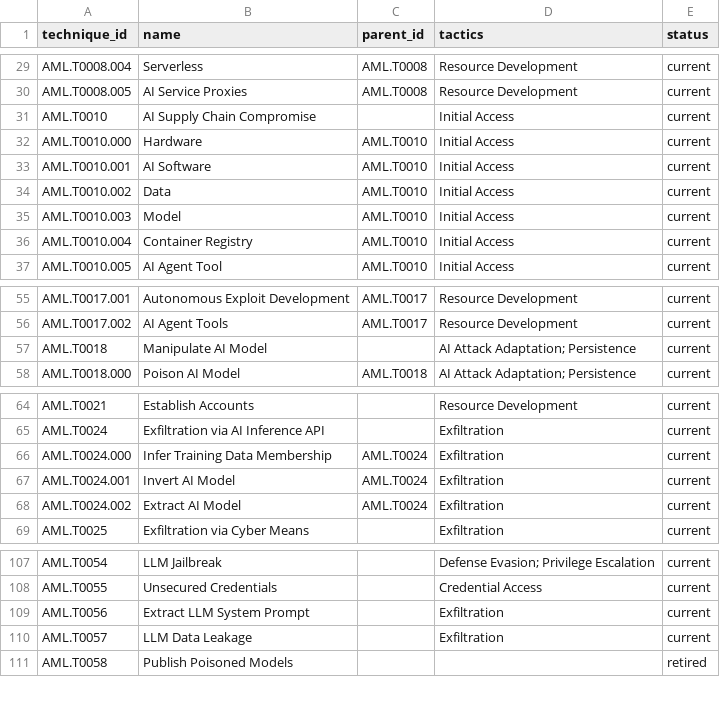
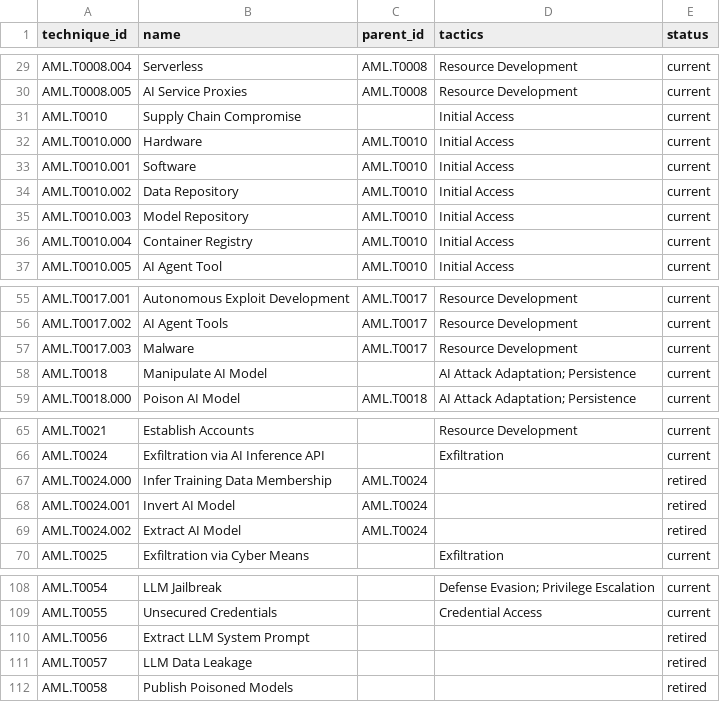
Before and after one commit to GenAI-Security-Project/GenAI-Data-Security-Initiative, a CSV file: data_validation/reference_data/mitre_atlas_techniques.csv, drawn as a sheet; only a part is shown, gaps mark what is left out; the diff covers the shown part only.

```diff
--- a/data_validation/reference_data/mitre_atlas_techniques.csv
+++ b/data_validation/reference_data/mitre_atlas_techniques.csv
@@ -30,7 +30,7 @@ AML.T0008.004,Serverless,AML.T0008,Resource Development,current
 AML.T0008.005,AI Service Proxies,AML.T0008,Resource Development,current
-AML.T0010,AI Supply Chain Compromise,,Initial Access,current
+AML.T0010,Supply Chain Compromise,,Initial Access,current
 AML.T0010.000,Hardware,AML.T0010,Initial Access,current
-AML.T0010.001,AI Software,AML.T0010,Initial Access,current
-AML.T0010.002,Data,AML.T0010,Initial Access,current
-AML.T0010.003,Model,AML.T0010,Initial Access,current
+AML.T0010.001,Software,AML.T0010,Initial Access,current
+AML.T0010.002,Data Repository,AML.T0010,Initial Access,current
+AML.T0010.003,Model Repository,AML.T0010,Initial Access,current
 AML.T0010.004,Container Registry,AML.T0010,Initial Access,current
@@ -56,2 +56,3 @@ AML.T0017.001,Autonomous Exploit Development,AML.T0017,Resource Development,curr
 AML.T0017.002,AI Agent Tools,AML.T0017,Resource Development,current
+AML.T0017.003,Malware,AML.T0017,Resource Development,current
 AML.T0018,Manipulate AI Model,,AI Attack Adaptation; Persistence,current
@@ -65,5 +66,5 @@ AML.T0021,Establish Accounts,,Resource Development,current
 AML.T0024,Exfiltration via AI Inference API,,Exfiltration,current
-AML.T0024.000,Infer Training Data Membership,AML.T0024,Exfiltration,current
-AML.T0024.001,Invert AI Model,AML.T0024,Exfiltration,current
-AML.T0024.002,Extract AI Model,AML.T0024,Exfiltration,current
+AML.T0024.000,Infer Training Data Membership,AML.T0024,,retired
+AML.T0024.001,Invert AI Model,AML.T0024,,retired
+AML.T0024.002,Extract AI Model,AML.T0024,,retired
 AML.T0025,Exfiltration via Cyber Means,,Exfiltration,current
@@ -108,4 +109,4 @@ AML.T0054,LLM Jailbreak,,Defense Evasion; Privilege Escalation,current
 AML.T0055,Unsecured Credentials,,Credential Access,current
-AML.T0056,Extract LLM System Prompt,,Exfiltration,current
-AML.T0057,LLM Data Leakage,,Exfiltration,current
+AML.T0056,Extract LLM System Prompt,,,retired
+AML.T0057,LLM Data Leakage,,,retired
 AML.T0058,Publish Poisoned Models,,,retired
```
Also changed, not shown: 17 added rows and 8 edited cells elsewhere in this file, 2 other files.
